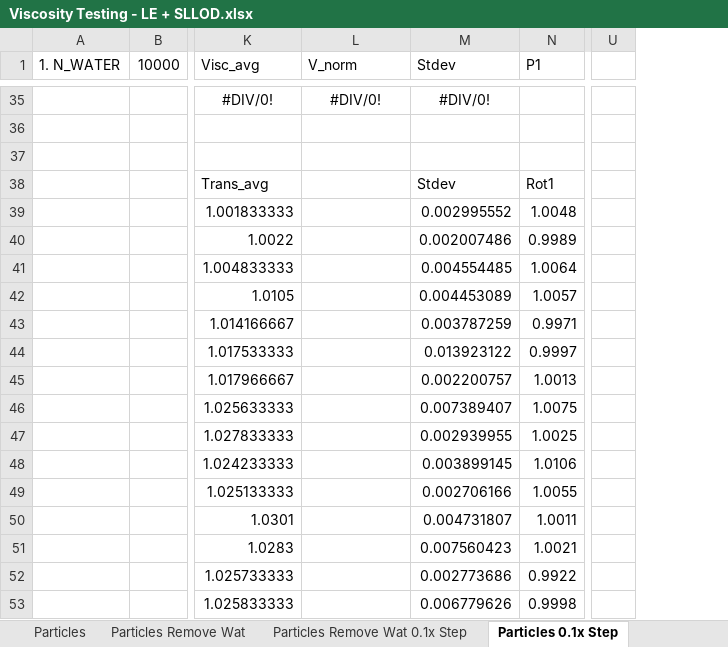
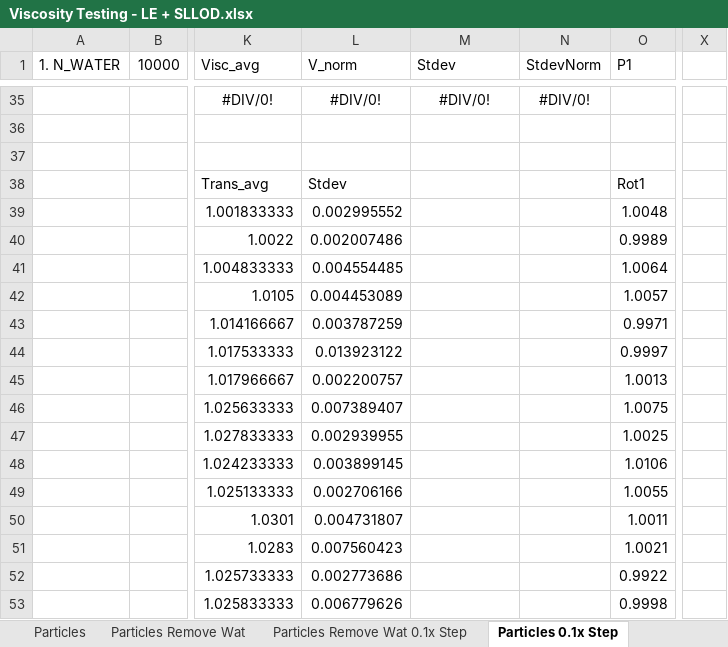
Before and after one commit to chesszz/DPD-colloids, an Excel workbook: Viscosity Testing - LE + SLLOD.xlsx, sheet Particles 0.1x Step, drawn as a sheet; only a part is shown, gaps mark what is left out; values as stored, in another font and other column widths than the file's, no borders; charts and pictures not drawn; removed rows and columns are numbered as before the commit, all else as after; the diff covers the shown part only; the diff names each change by its address in the sheet, - before the commit and + after, or states it on an @@ line.

```diff
--- a/Viscosity Testing - LE + SLLOD.xlsx (sheet Particles 0.1x Step)
+++ b/Viscosity Testing - LE + SLLOD.xlsx (sheet Particles 0.1x Step)
+column N (StdevNorm), row 35: #DIV/0!
-column U, empty
+column X, empty
-L38 (V_norm): (empty)
+L38 (V_norm): Stdev
-M38 (Stdev): Stdev
+M38 (Stdev): (empty)
-L39 (V_norm): (empty)
+L39 (V_norm): 0.002995552
-M39 (Stdev): 0.002995552
+M39 (Stdev): (empty)
-L40 (V_norm): (empty)
+L40 (V_norm): 0.002007486
-M40 (Stdev): 0.002007486
+M40 (Stdev): (empty)
-L41 (V_norm): (empty)
+L41 (V_norm): 0.004554485
-M41 (Stdev): 0.004554485
+M41 (Stdev): (empty)
-L42 (V_norm): (empty)
+L42 (V_norm): 0.004453089
-M42 (Stdev): 0.004453089
+M42 (Stdev): (empty)
-L43 (V_norm): (empty)
+L43 (V_norm): 0.003787259
-M43 (Stdev): 0.003787259
+M43 (Stdev): (empty)
-L44 (V_norm): (empty)
+L44 (V_norm): 0.013923122
-M44 (Stdev): 0.013923122
+M44 (Stdev): (empty)
-L45 (V_norm): (empty)
+L45 (V_norm): 0.002200757
-M45 (Stdev): 0.002200757
+M45 (Stdev): (empty)
-L46 (V_norm): (empty)
+L46 (V_norm): 0.007389407
-M46 (Stdev): 0.007389407
+M46 (Stdev): (empty)
-L47 (V_norm): (empty)
+L47 (V_norm): 0.002939955
-M47 (Stdev): 0.002939955
+M47 (Stdev): (empty)
-L48 (V_norm): (empty)
+L48 (V_norm): 0.003899145
-M48 (Stdev): 0.003899145
+M48 (Stdev): (empty)
-L49 (V_norm): (empty)
+L49 (V_norm): 0.002706166
-M49 (Stdev): 0.002706166
+M49 (Stdev): (empty)
-L50 (V_norm): (empty)
+L50 (V_norm): 0.004731807
-M50 (Stdev): 0.004731807
+M50 (Stdev): (empty)
-L51 (V_norm): (empty)
+L51 (V_norm): 0.007560423
-M51 (Stdev): 0.007560423
+M51 (Stdev): (empty)
-L52 (V_norm): (empty)
+L52 (V_norm): 0.002773686
-M52 (Stdev): 0.002773686
+M52 (Stdev): (empty)
-L53 (V_norm): (empty)
+L53 (V_norm): 0.006779626
-M53 (Stdev): 0.006779626
+M53 (Stdev): (empty)
```
Also changed, not shown: 38 edited cells elsewhere in this sheet, sheet Particles Remove Wat, sheet Particles Remove Wat 0.1x Step, sheet Particles, sheet Particles Small Box Try, formulas that keep their value, charts or pictures, 28 other files.
